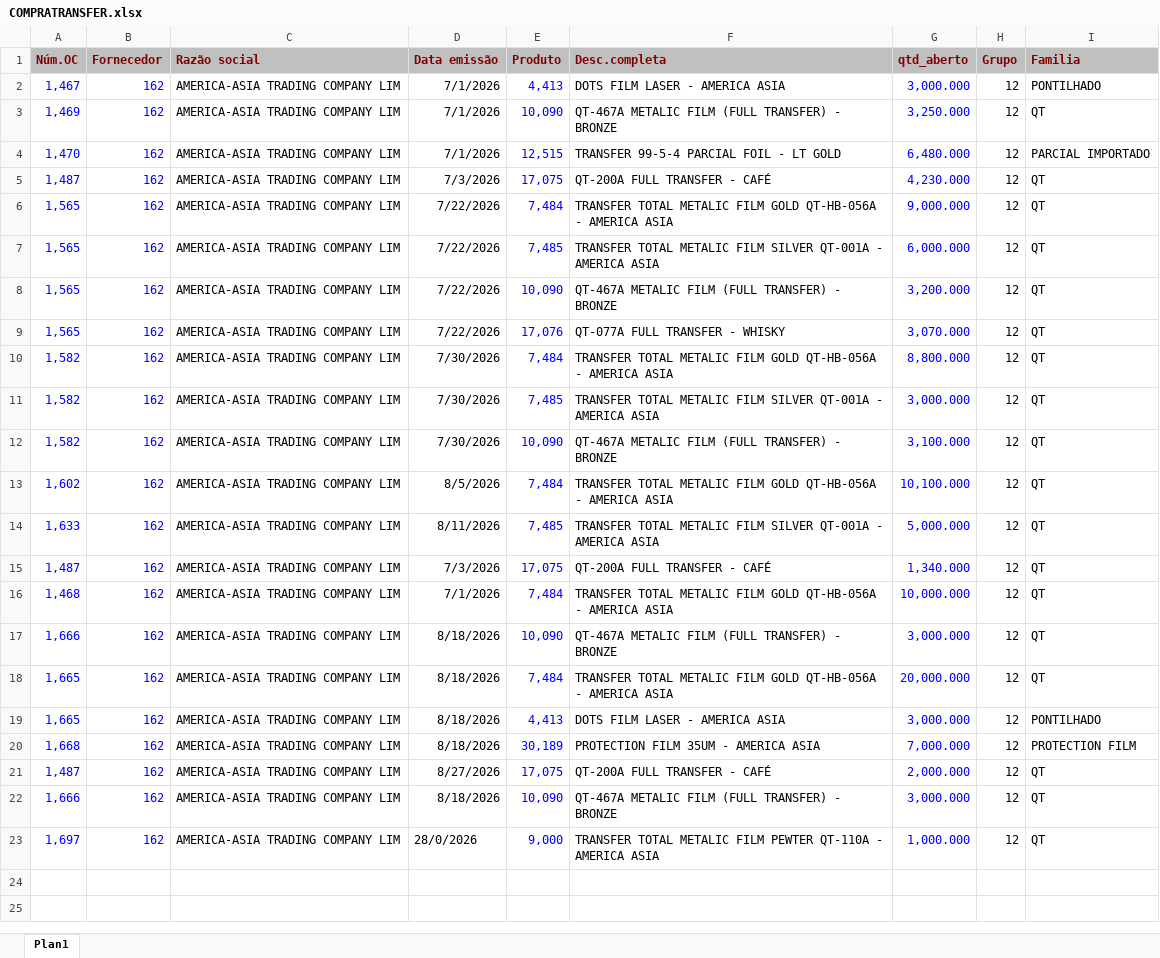
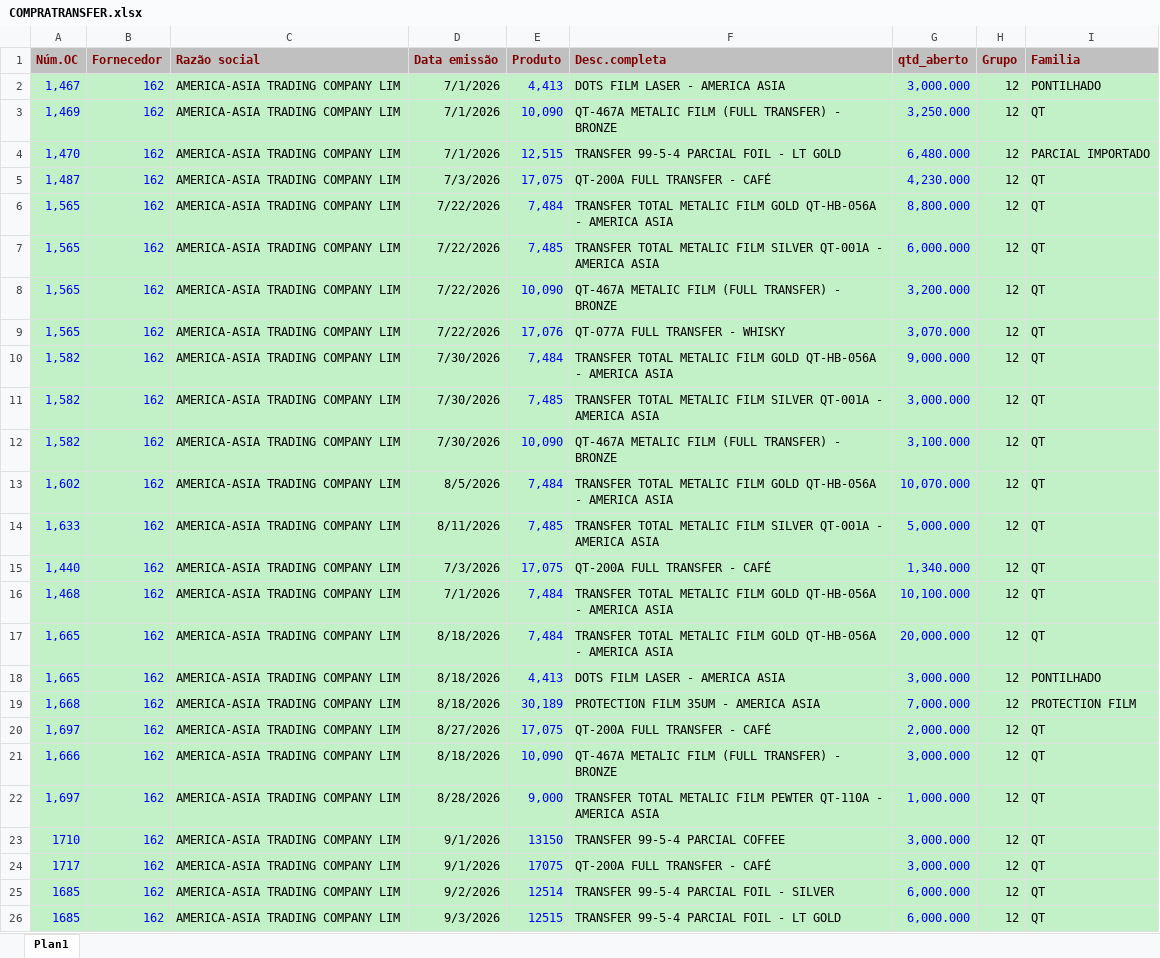
Before and after one commit to afbertuolsmart/TRANSFER-ANALISE, an Excel workbook: data-source/COMPRATRANSFER.xlsx, sheet Plan1, drawn as a sheet; values as stored, in another font and other column widths than the file's, no borders; removed rows and columns are numbered as before the commit, all else as after; the diff names each change by its address in the sheet, - before the commit and + after, or states it on an @@ line.

```diff
--- a/data-source/COMPRATRANSFER.xlsx (sheet Plan1)
+++ b/data-source/COMPRATRANSFER.xlsx (sheet Plan1)
-A2:I16 fill: none
+A2:I16 fill: #C2F1C8
-G6 (qtd_aberto): 9,000.000
+G6 (qtd_aberto): 8,800.000
-G10 (qtd_aberto): 8,800.000
+G10 (qtd_aberto): 9,000.000
-G13 (qtd_aberto): 10,100.000
+G13 (qtd_aberto): 10,070.000
-A15 (Núm.OC): 1,487
+A15 (Núm.OC): 1,440
-G16 (qtd_aberto): 10,000.000
+G16 (qtd_aberto): 10,100.000
-row 17: 1,666 | 162 | AMERICA-ASIA TRADING COMPANY LIM | 8/18/2026 | 10,090 | QT-467A METALIC FILM (FULL TRANSFER) - BRONZE | 3,000.000 | 12 | QT
-A17:I22 fill: none
+A17:I22 fill: #C2F1C8
-A20 (Núm.OC): 1,487
+A20 (Núm.OC): 1,697
-D22 (Data emissão): 28/0/2026
+D22 (Data emissão): 8/28/2026
+row 23: 1710 | 162 | AMERICA-ASIA TRADING COMPANY LIM | 9/1/2026 | 13150 | TRANSFER 99-5-4 PARCIAL COFFEE | 3,000.000 | 12 | QT
+row 24: 1717 | 162 | AMERICA-ASIA TRADING COMPANY LIM | 9/1/2026 | 17075 | QT-200A FULL TRANSFER - CAFÉ | 3,000.000 | 12 | QT
+row 25: 1685 | 162 | AMERICA-ASIA TRADING COMPANY LIM | 9/2/2026 | 12514 | TRANSFER 99-5-4 PARCIAL FOIL - SILVER | 6,000.000 | 12 | QT
+row 26: 1685 | 162 | AMERICA-ASIA TRADING COMPANY LIM | 9/3/2026 | 12515 | TRANSFER 99-5-4 PARCIAL FOIL - LT GOLD | 6,000.000 | 12 | QT
```
Also changed, not shown: data-source/CONSUMOTRANSFER.xlsx, data-source/ESTOQUETRANSFER.xlsx, 4 other files.
